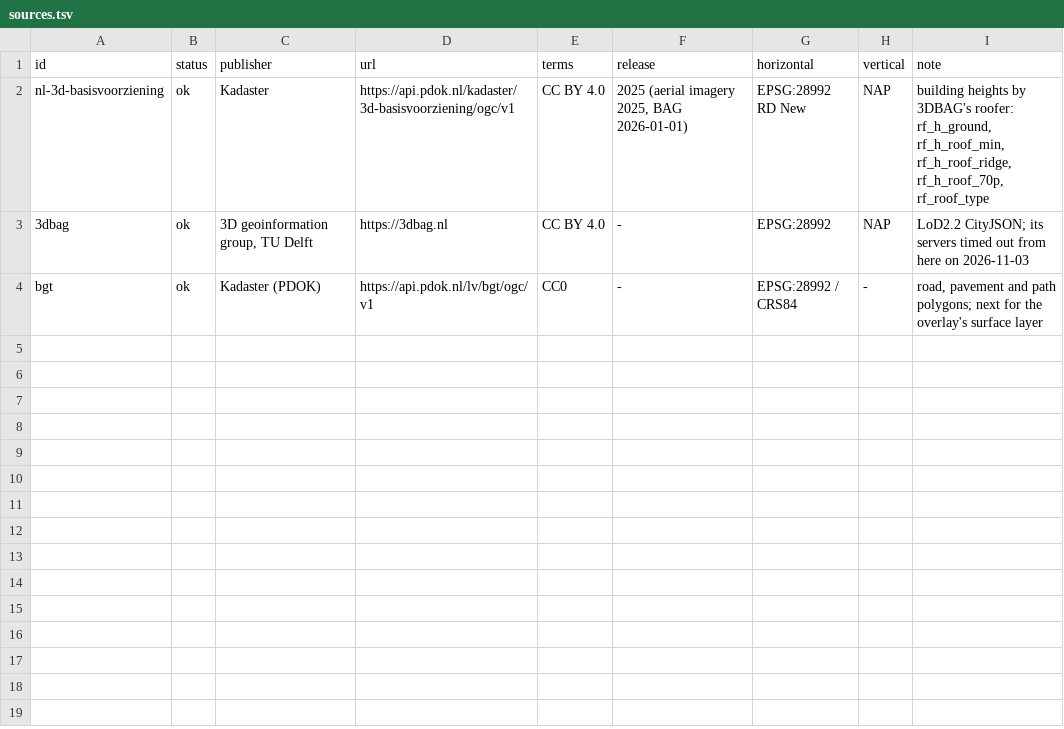
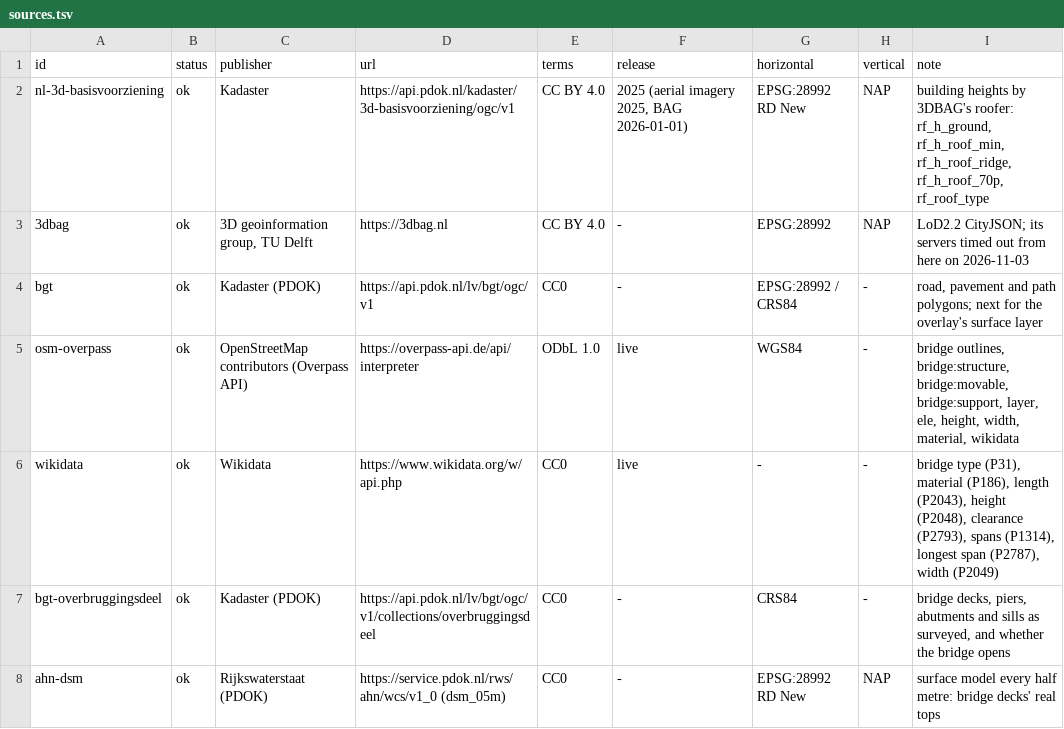
Before and after one commit to apotheoticstudios/gaia-earth, a TSV file: tools/overlay/sources.tsv, drawn as a sheet.

```diff
--- a/tools/overlay/sources.tsv
+++ b/tools/overlay/sources.tsv
@@ -4 +4,5 @@ nl-3d-basisvoorziening	ok	Kadaster	https://api.pdok.nl/kadaster/3d-basisvoorzien
 bgt	ok	Kadaster (PDOK)	https://api.pdok.nl/lv/bgt/ogc/v1	CC0	-	EPSG:28992 / CRS84	-	road, pavement and path polygons; next for the overlay's surface layer
+osm-overpass	ok	OpenStreetMap contributors (Overpass API)	https://overpass-api.de/api/interpreter	ODbL 1.0	live	WGS84	-	bridge outlines, bridge:structure, bridge:movable, bridge:support, layer, ele, height, width, material, wikidata
+wikidata	ok	Wikidata	https://www.wikidata.org/w/api.php	CC0	live	-	-	bridge type (P31), material (P186), length (P2043), height (P2048), clearance (P2793), spans (P1314), longest span (P2787), width (P2049)
+bgt-overbruggingsdeel	ok	Kadaster (PDOK)	https://api.pdok.nl/lv/bgt/ogc/v1/collections/overbruggingsdeel	CC0	-	CRS84	-	bridge decks, piers, abutments and sills as surveyed, and whether the bridge opens
+ahn-dsm	ok	Rijkswaterstaat (PDOK)	https://service.pdok.nl/rws/ahn/wcs/v1_0 (dsm_05m)	CC0	-	EPSG:28992 RD New	NAP	surface model every half metre: bridge decks' real tops
```
Also changed, not shown: 5 other files.
